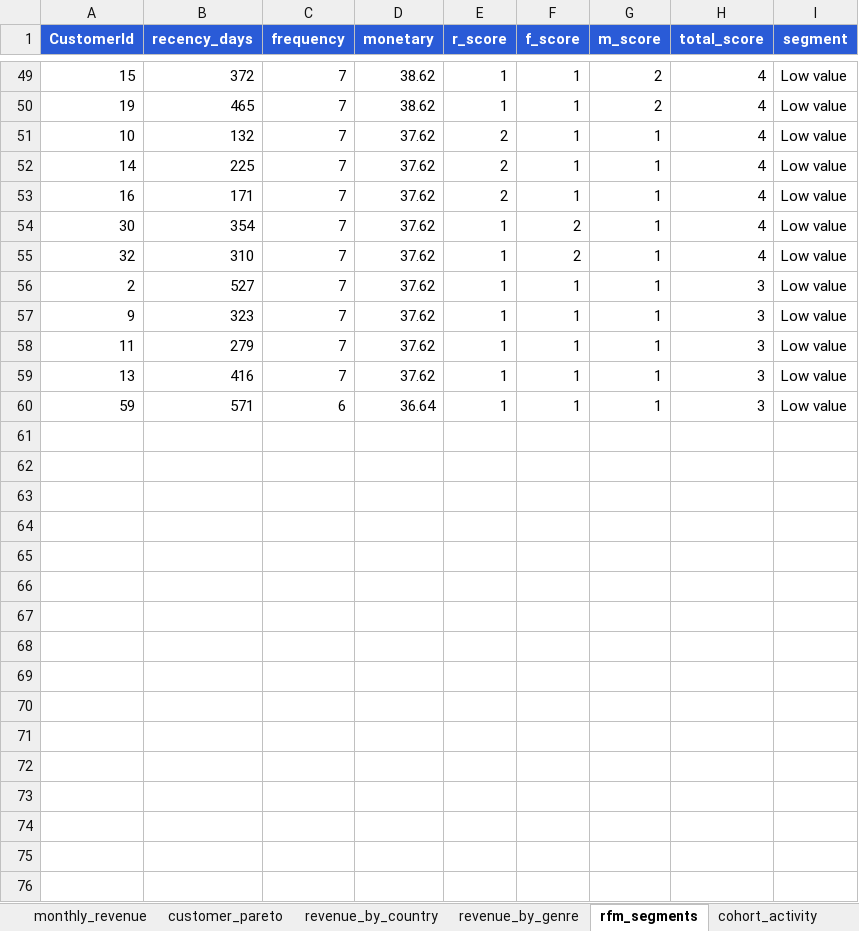
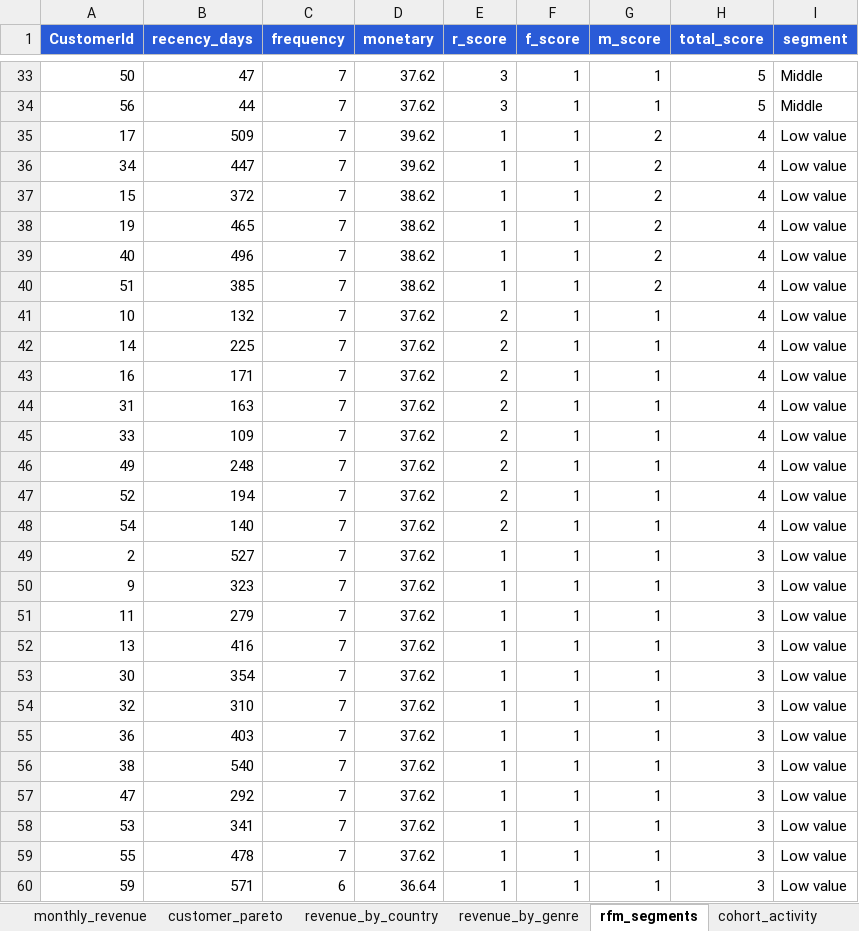
Before and after one commit to jayraj0975/sql-sales-analysis, an Excel workbook: reports/sales_analysis.xlsx, sheet rfm_segments, drawn as a sheet; only a part is shown, gaps mark what is left out; values as stored, in another font and other column widths than the file's, no borders; addresses are those after the commit; the diff covers the shown part only; the diff names each change by its address in the sheet, - before the commit and + after, or states it on an @@ line.

Commit message:
fix(sql): score RFM with PERCENT_RANK so ties share a score; vendor and pin the Chinook database
NTILE split customers with identical behaviour into different bands by CustomerId. PERCENT_RANK gives
equal values equal scores, so Frequency (58 of 59 customers have the same invoice count) is now constant
instead of an arbitrary spread, and the segments are 4 high, 29 middle, 26 low. Tests check that equal
values get equal scores. The 1 MB MIT-licensed database is included with its licence and pinned by SHA-256,
so tests and CI need no network; a weekly workflow checks that upstream is unchanged.

```diff
--- a/reports/sales_analysis.xlsx (sheet rfm_segments)
+++ b/reports/sales_analysis.xlsx (sheet rfm_segments)
+row 33: 50 | 47 | 7 | 37.62 | 3 | 1 | 1 | 5 | Middle
+row 34: 56 | 44 | 7 | 37.62 | 3 | 1 | 1 | 5 | Middle
+row 35: 17 | 509 | 7 | 39.62 | 1 | 1 | 2 | 4 | Low value
+row 36: 34 | 447 | 7 | 39.62 | 1 | 1 | 2 | 4 | Low value
+row 39: 40 | 496 | 7 | 38.62 | 1 | 1 | 2 | 4 | Low value
+row 40: 51 | 385 | 7 | 38.62 | 1 | 1 | 2 | 4 | Low value
-A44 (CustomerId): 30
+A44 (CustomerId): 31
-B44 (recency_days): 354
+B44 (recency_days): 163
-E44:E45 (r_score): 1
+E44:E45 (r_score): 2
-F44:F45 (f_score): 2
+F44:F45 (f_score): 1
-A45 (CustomerId): 32
+A45 (CustomerId): 33
-B45 (recency_days): 310
+B45 (recency_days): 109
+row 46: 49 | 248 | 7 | 37.62 | 2 | 1 | 1 | 4 | Low value
+row 47: 52 | 194 | 7 | 37.62 | 2 | 1 | 1 | 4 | Low value
+row 48: 54 | 140 | 7 | 37.62 | 2 | 1 | 1 | 4 | Low value
+row 53: 30 | 354 | 7 | 37.62 | 1 | 1 | 1 | 3 | Low value
+row 54: 32 | 310 | 7 | 37.62 | 1 | 1 | 1 | 3 | Low value
+row 55: 36 | 403 | 7 | 37.62 | 1 | 1 | 1 | 3 | Low value
+row 56: 38 | 540 | 7 | 37.62 | 1 | 1 | 1 | 3 | Low value
+row 57: 47 | 292 | 7 | 37.62 | 1 | 1 | 1 | 3 | Low value
+row 58: 53 | 341 | 7 | 37.62 | 1 | 1 | 1 | 3 | Low value
+row 59: 55 | 478 | 7 | 37.62 | 1 | 1 | 1 | 3 | Low value
```
Also changed, not shown: 16 added rows, 32 removed rows and 23 edited cells elsewhere in this sheet, 10 other files.
